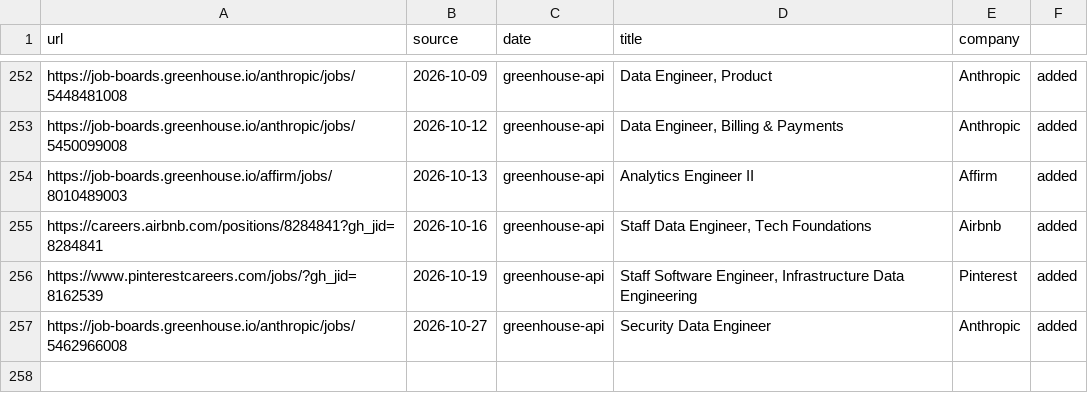
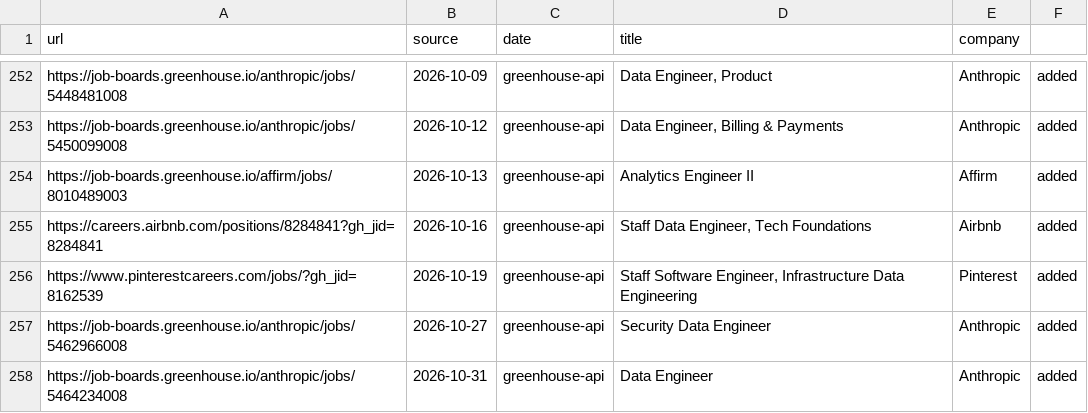
Before and after one commit to snigdhagaddam94/WorldOfAI, a TSV file: CareerOps/data/scan-history.tsv, drawn as a sheet; only a part is shown, gaps mark what is left out.

```diff
--- a/CareerOps/data/scan-history.tsv
+++ b/CareerOps/data/scan-history.tsv
@@ -257 +257,2 @@ https://www.pinterestcareers.com/jobs/?gh_jid=8162539	2026-10-19	greenhouse-api
 https://job-boards.greenhouse.io/anthropic/jobs/5462966008	2026-10-27	greenhouse-api	Security Data Engineer	Anthropic	added
+https://job-boards.greenhouse.io/anthropic/jobs/5464234008	2026-10-31	greenhouse-api	Data Engineer	Anthropic	added
```
Also changed, not shown: CareerOps/batch/batch-input.tsv, CareerOps/batch/batch-state.tsv, 1 other file.
